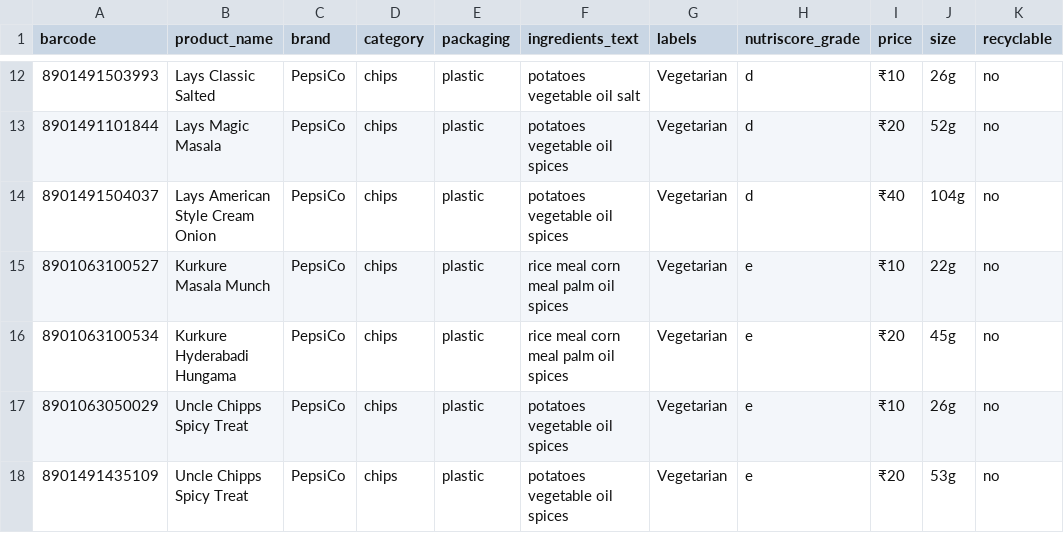
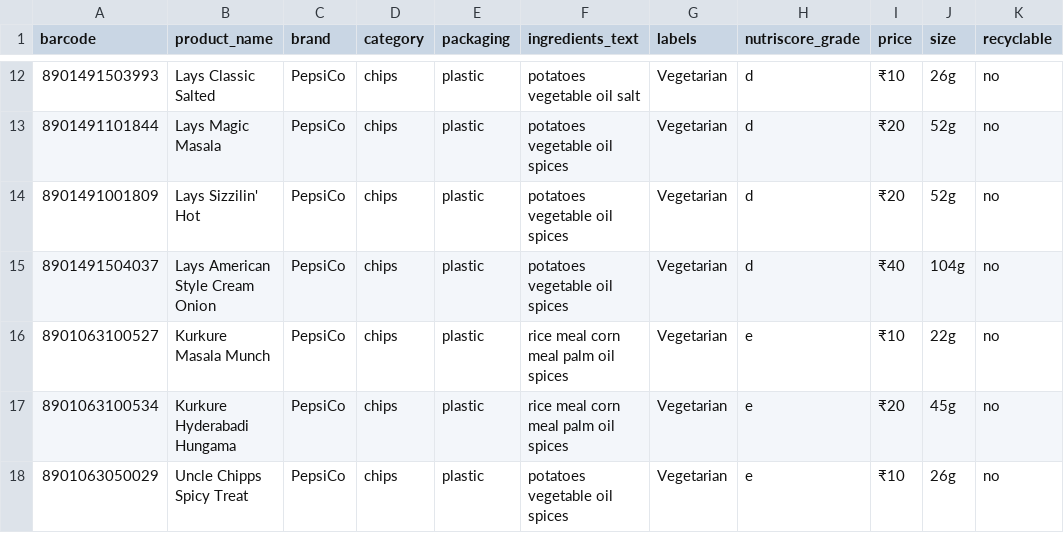
Before and after one commit to Yash49-Xe/sustainable-shopping-backend, a CSV file: indian_products.csv, drawn as a sheet; only a part is shown, gaps mark what is left out; the shorter side is filled out with more unchanged rows; the diff names each change by its address in the sheet, - before the commit and + after, or states it on an @@ line.

Commit message:
item added

```diff
--- a/indian_products.csv
+++ b/indian_products.csv
+row 14: 8901491001809 | Lays Sizzilin' Hot | PepsiCo | chips | plastic | potatoes vegetable oil spices | Vegetarian | d | ₹20 | 52g | no
```
